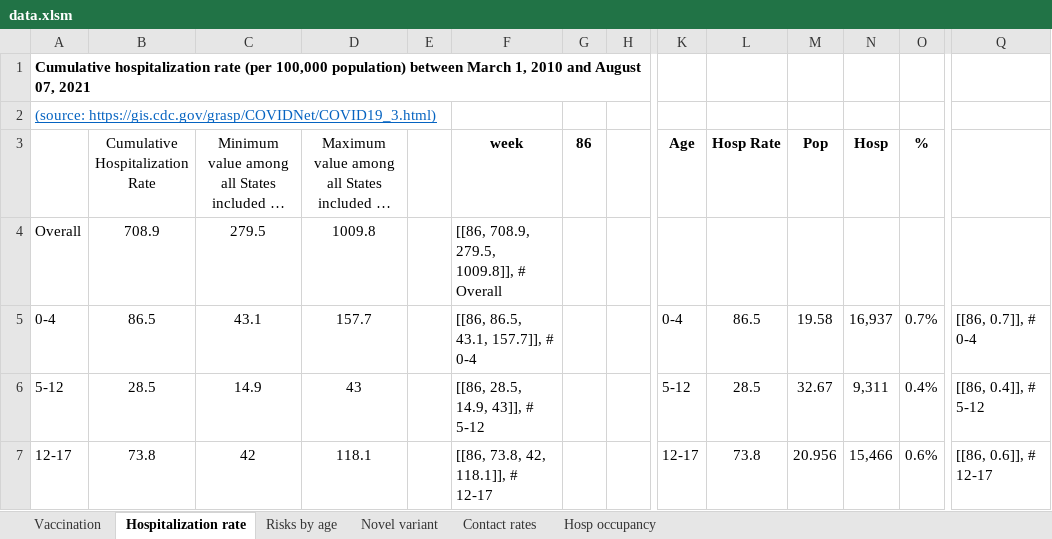
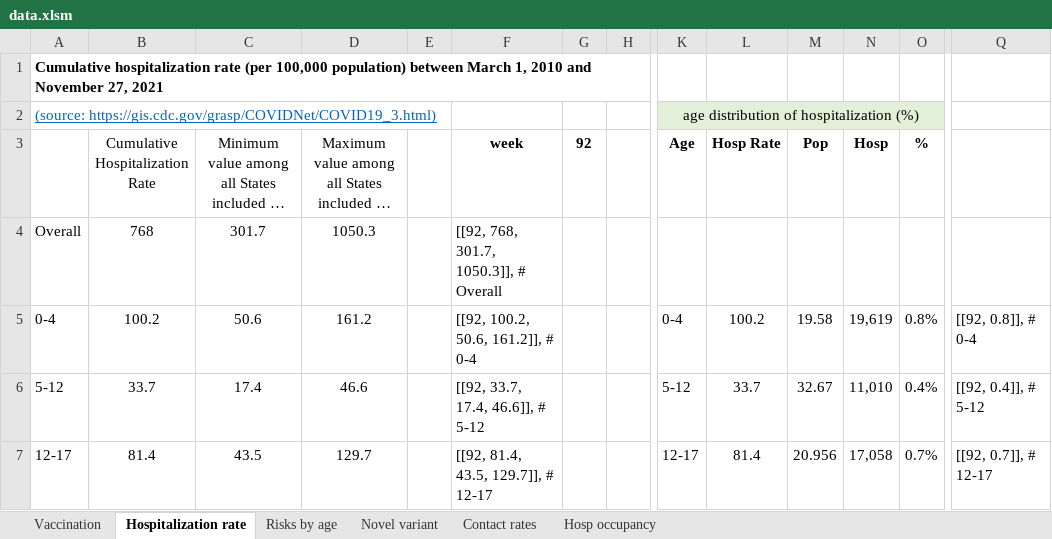
Before and after one commit to yaesoubilab/PredictingCOVID19Surge, an Excel workbook: covid_model/data.xlsm, sheet Hospitalization rate, drawn as a sheet; only a part is shown, gaps mark what is left out; long unchanged cells end in …; values as stored, in another font and other column widths than the file's, no borders; the diff covers the shown part only; the diff names each change by its address in the sheet, - before the commit and + after, or states it on an @@ line.

Commit message:
data updated

```diff
--- a/covid_model/data.xlsm (sheet Hospitalization rate)
+++ b/covid_model/data.xlsm (sheet Hospitalization rate)
-A1: …2010 and August 07, 2021
+A1: …2010 and November 27, 2021
-K2 (Age): (empty)
+K2 (Age): age distribution of hospitalization (%)
-K2:O2 fill: none
+K2:O2 fill: #E2F0D9
+K2:O2 merged
-G3: 86
+G3: 92
-B4 (Cumulative Hospitalization Rate): 708.9
+B4 (Cumulative Hospitalization Rate): 768
-C4: 279.5
+C4: 301.7
-D4: 1009.8
+D4: 1050.3
-F4 (week): [[86, 708.9, 279.5, 1009.8]], # Overall
+F4 (week): [[92, 768, 301.7, 1050.3]], # Overall
-B5 (Cumulative Hospitalization Rate): 86.5
+B5 (Cumulative Hospitalization Rate): 100.2
-C5: 43.1
+C5: 50.6
-D5: 157.7
+D5: 161.2
-F5 (week): [[86, 86.5, 43.1, 157.7]], # 0-4
+F5 (week): [[92, 100.2, 50.6, 161.2]], # 0-4
-L5 (Hosp Rate): 86.5
+L5 (Hosp Rate): 100.2
-N5 (Hosp): 16,937
+N5 (Hosp): 19,619
-O5 (%): 0.7%
+O5 (%): 0.8%
-Q5: [[86, 0.7]], # 0-4
+Q5: [[92, 0.8]], # 0-4
-B6 (Cumulative Hospitalization Rate): 28.5
+B6 (Cumulative Hospitalization Rate): 33.7
-C6: 14.9
+C6: 17.4
-D6: 43
+D6: 46.6
-F6 (week): [[86, 28.5, 14.9, 43]], # 5-12
+F6 (week): [[92, 33.7, 17.4, 46.6]], # 5-12
-L6 (Hosp Rate): 28.5
+L6 (Hosp Rate): 33.7
-N6 (Hosp): 9,311
+N6 (Hosp): 11,010
-Q6: [[86, 0.4]], # 5-12
+Q6: [[92, 0.4]], # 5-12
-B7 (Cumulative Hospitalization Rate): 73.8
+B7 (Cumulative Hospitalization Rate): 81.4
-C7: 42
+C7: 43.5
-D7: 118.1
+D7: 129.7
-F7 (week): [[86, 73.8, 42, 118.1]], # 12-17
+F7 (week): [[92, 81.4, 43.5, 129.7]], # 12-17
-L7 (Hosp Rate): 73.8
+L7 (Hosp Rate): 81.4
-N7 (Hosp): 15,466
+N7 (Hosp): 17,058
-O7 (%): 0.6%
+O7 (%): 0.7%
-Q7: [[86, 0.6]], # 12-17
+Q7: [[92, 0.7]], # 12-17
```
Also changed, not shown: 42 edited cells elsewhere in this sheet, sheet Vaccination, 4 other files.
